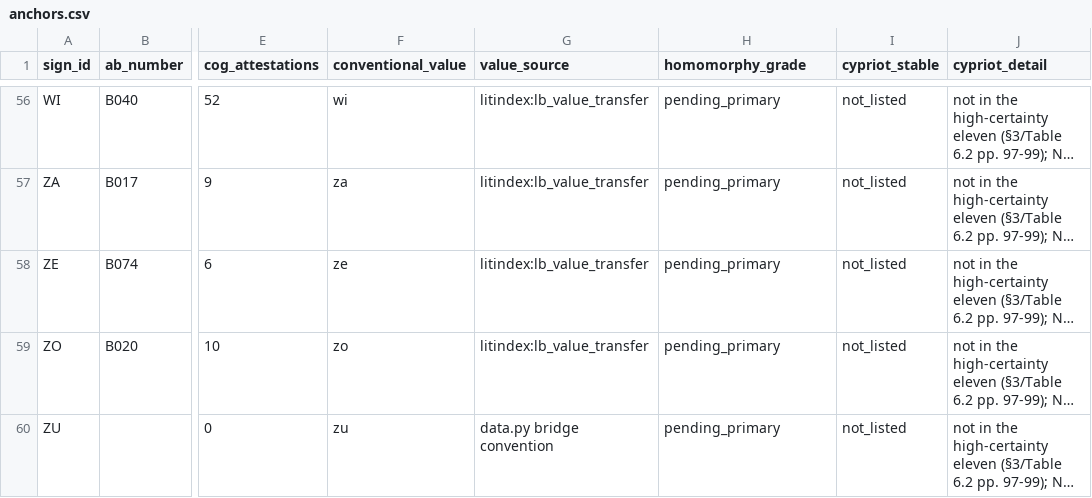
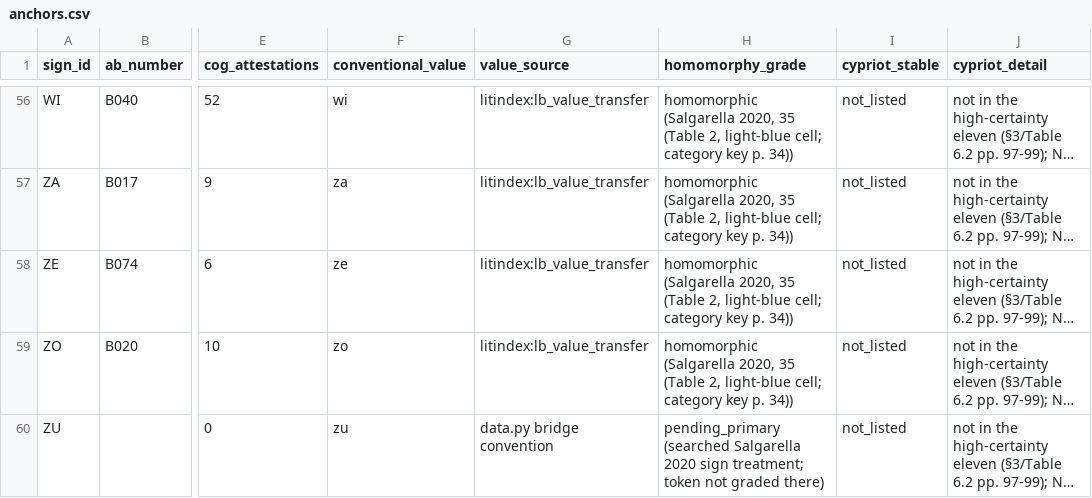
Before and after one commit to papadopouloskyriakos/logos, a CSV file: experiments/crossscript_gate/anchors.csv, drawn as a sheet; only a part is shown, gaps mark what is left out; long unchanged cells end in …; the diff covers the shown part only; the diff names each change by its address in the sheet, - before the commit and + after, or states it on an @@ line.

```diff
--- a/experiments/crossscript_gate/anchors.csv
+++ b/experiments/crossscript_gate/anchors.csv
-H56:H59 (homomorphy_grade): pending_primary
+H56:H59 (homomorphy_grade): homomorphic (Salgarella 2020, 35 (Table 2, light-blue cell; category key p. 34))
-H60 (homomorphy_grade): pending_primary
+H60 (homomorphy_grade): pending_primary (searched Salgarella 2020 sign treatment; token not graded there)
```
Also changed, not shown: 55 edited cells elsewhere in this file, experiments/crossscript_gate/phase2/anchor_census.csv, 3 other files.
